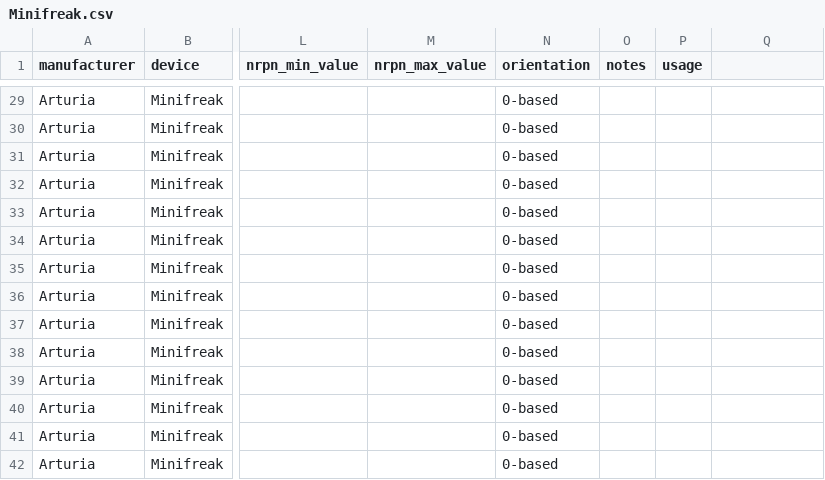
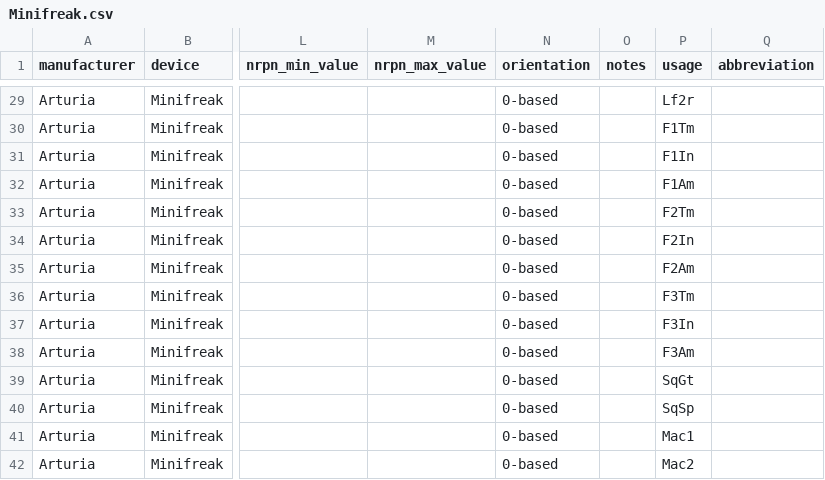
Before and after one commit to intonarumori/device_definition_converter, a CSV file: assets/Arturia/Minifreak.csv, drawn as a sheet; only a part is shown, gaps mark what is left out; the diff covers the shown part only; the diff names each change by its address in the sheet, - before the commit and + after, or states it on an @@ line.

```diff
--- a/assets/Arturia/Minifreak.csv
+++ b/assets/Arturia/Minifreak.csv
-Q1: (empty)
+Q1: abbreviation
-P29 (usage): (empty)
+P29 (usage): Lf2r
-P30 (usage): (empty)
+P30 (usage): F1Tm
-P31 (usage): (empty)
+P31 (usage): F1In
-P32 (usage): (empty)
+P32 (usage): F1Am
-P33 (usage): (empty)
+P33 (usage): F2Tm
-P34 (usage): (empty)
+P34 (usage): F2In
-P35 (usage): (empty)
+P35 (usage): F2Am
-P36 (usage): (empty)
+P36 (usage): F3Tm
-P37 (usage): (empty)
+P37 (usage): F3In
-P38 (usage): (empty)
+P38 (usage): F3Am
-P39 (usage): (empty)
+P39 (usage): SqGt
-P40 (usage): (empty)
+P40 (usage): SqSp
-P41 (usage): (empty)
+P41 (usage): Mac1
-P42 (usage): (empty)
+P42 (usage): Mac2
```
Also changed, not shown: 27 edited cells elsewhere in this file, 1 other file.
